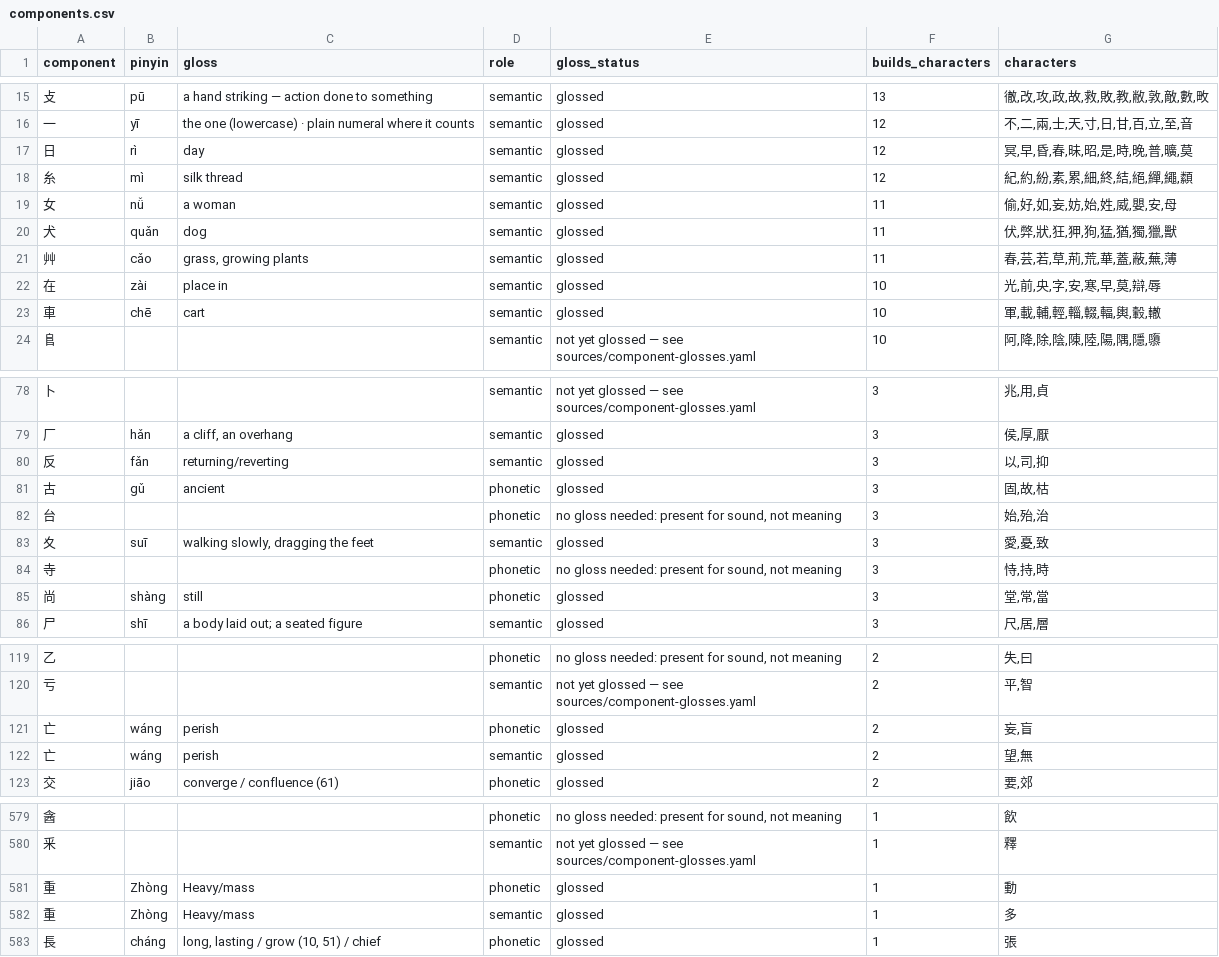
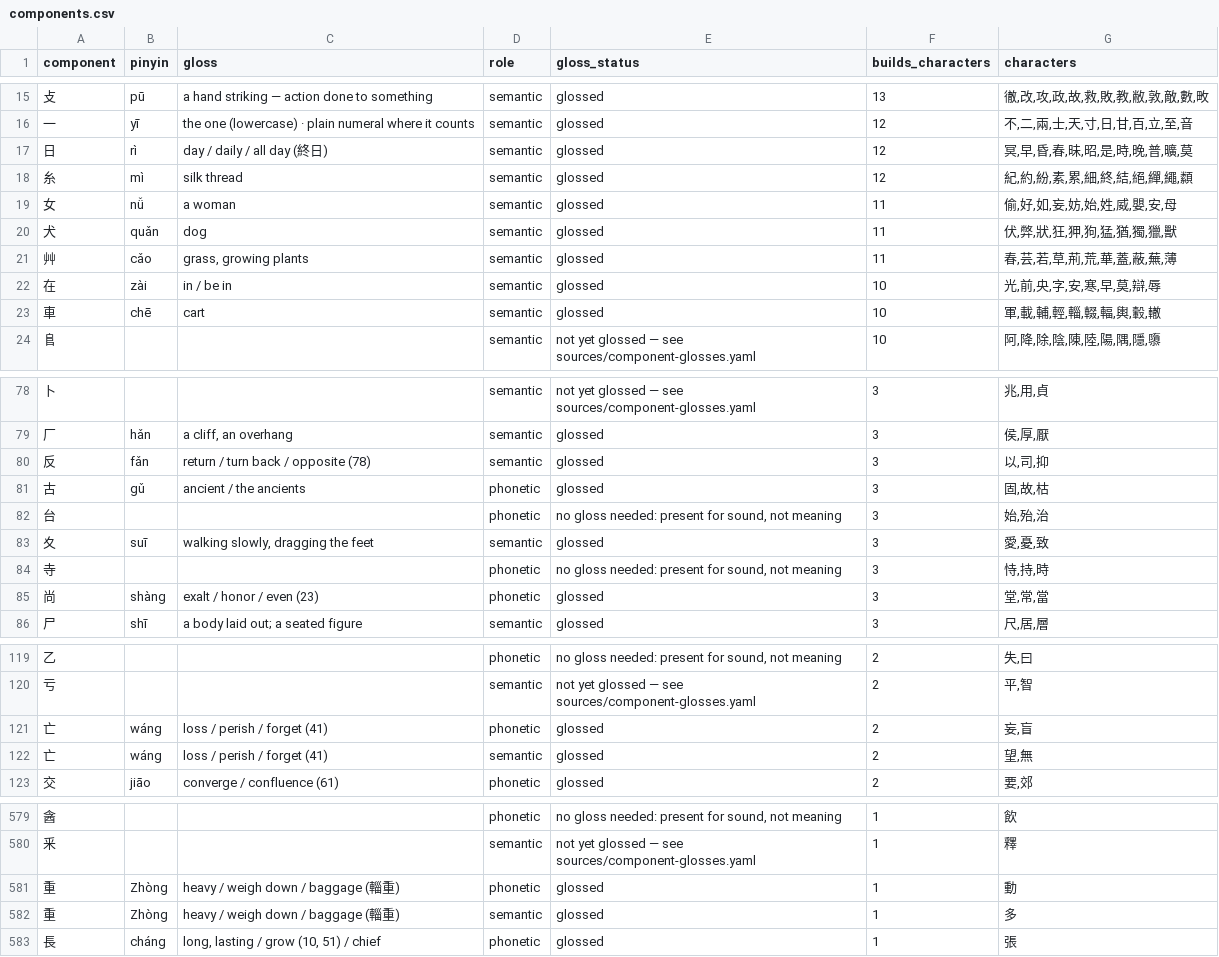
Before and after one commit to opencosmos-ai/taoteching, a CSV file: data/components.csv, drawn as a sheet; only a part is shown, gaps mark what is left out; the diff covers the shown part only.

```diff
--- a/data/components.csv
+++ b/data/components.csv
@@ -16,3 +16,3 @@ component,pinyin,gloss,role,gloss_status,builds_characters,characters
 一,yī,the one (lowercase) · plain numeral where it counts,semantic,glossed,12,"不,二,兩,士,天,寸,日,甘,百,立,至,音"
-日,rì,day,semantic,glossed,12,"冥,早,昏,春,昧,昭,是,時,晚,普,曠,莫"
+日,rì,day / daily / all day (終日),semantic,glossed,12,"冥,早,昏,春,昧,昭,是,時,晚,普,曠,莫"
 糸,mì,silk thread,semantic,glossed,12,"紀,約,紛,素,累,細,終,結,絕,繟,繩,纇"
@@ -21,3 +21,3 @@ component,pinyin,gloss,role,gloss_status,builds_characters,characters
 艸,cǎo,"grass, growing plants",semantic,glossed,11,"春,芸,若,草,荊,荒,華,蓋,蔽,蕪,薄"
-在,zài,place in,semantic,glossed,10,"光,前,央,字,安,寒,早,莫,辯,辱"
+在,zài,in / be in,semantic,glossed,10,"光,前,央,字,安,寒,早,莫,辯,辱"
 車,chē,cart,semantic,glossed,10,"軍,載,輔,輕,輜,輟,輻,輿,轂,轍"
@@ -79,4 +79,4 @@ component,pinyin,gloss,role,gloss_status,builds_characters,characters
 厂,hǎn,"a cliff, an overhang",semantic,glossed,3,"侯,厚,厭"
-反,fǎn,returning/reverting,semantic,glossed,3,"以,司,抑"
-古,gǔ,ancient,phonetic,glossed,3,"固,故,枯"
+反,fǎn,return / turn back / opposite (78),semantic,glossed,3,"以,司,抑"
+古,gǔ,ancient / the ancients,phonetic,glossed,3,"固,故,枯"
 台,,,phonetic,"no gloss needed: present for sound, not meaning",3,"始,殆,治"
@@ -84,3 +84,3 @@ component,pinyin,gloss,role,gloss_status,builds_characters,characters
 寺,,,phonetic,"no gloss needed: present for sound, not meaning",3,"恃,持,時"
-尚,shàng,still,phonetic,glossed,3,"堂,常,當"
+尚,shàng,exalt / honor / even (23),phonetic,glossed,3,"堂,常,當"
 尸,shī,a body laid out; a seated figure,semantic,glossed,3,"尺,居,層"
@@ -120,4 +120,4 @@ component,pinyin,gloss,role,gloss_status,builds_characters,characters
 亏,,,semantic,not yet glossed — see sources/component-glosses.yaml,2,"平,智"
-亡,wáng,perish,phonetic,glossed,2,"妄,盲"
-亡,wáng,perish,semantic,glossed,2,"望,無"
+亡,wáng,loss / perish / forget (41),phonetic,glossed,2,"妄,盲"
+亡,wáng,loss / perish / forget (41),semantic,glossed,2,"望,無"
 交,jiāo,converge / confluence (61),phonetic,glossed,2,"要,郊"
@@ -580,4 +580,4 @@ component,pinyin,gloss,role,gloss_status,builds_characters,characters
 釆,,,semantic,not yet glossed — see sources/component-glosses.yaml,1,釋
-重,Zhòng,Heavy/mass,phonetic,glossed,1,動
-重,Zhòng,Heavy/mass,semantic,glossed,1,多
+重,Zhòng,heavy / weigh down / baggage (輜重),phonetic,glossed,1,動
+重,Zhòng,heavy / weigh down / baggage (輜重),semantic,glossed,1,多
 長,cháng,"long, lasting / grow (10, 51) / chief",phonetic,glossed,1,張
```
Also changed, not shown: 16 edited cells elsewhere in this file, data/character-anatomy.csv, data/characters.csv, 6 other files.
